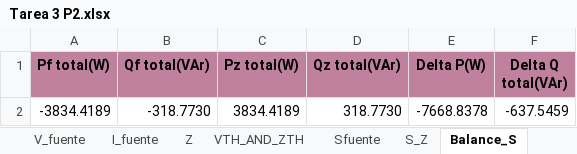
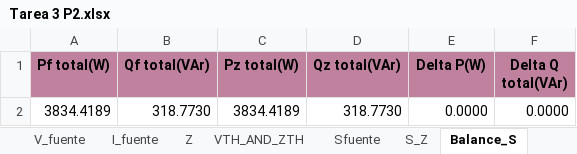
Before and after one commit to GeorgesG69/Proyecto-Final-EC1251-Luisana-Paolo-Georges-, an Excel workbook: Tarea 3 P2.xlsx, sheet Balance_S, drawn as a sheet; values as stored, in another font and other column widths than the file's, no borders; removed rows and columns are numbered as before the commit, all else as after; the diff names each change by its address in the sheet, - before the commit and + after, or states it on an @@ line.

```diff
--- a/Tarea 3 P2.xlsx (sheet Balance_S)
+++ b/Tarea 3 P2.xlsx (sheet Balance_S)
-row 2: -3834.4189 | -318.7730 | 3834.4189 | 318.7730 | -7668.8378 | -637.5459
+row 2: 3834.4189 | 318.7730 | 3834.4189 | 318.7730 | 0.0000 | 0.0000
```
Also changed, not shown: sheet Sfuente, data_io.xlsx, 1 other file.
